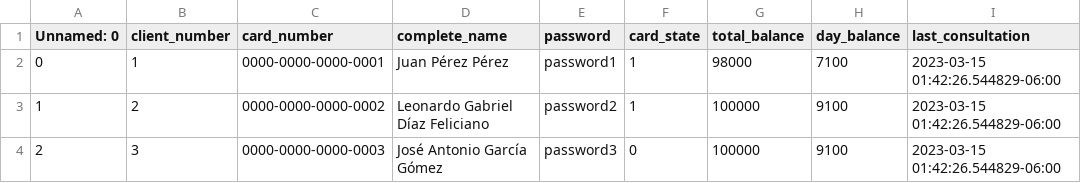
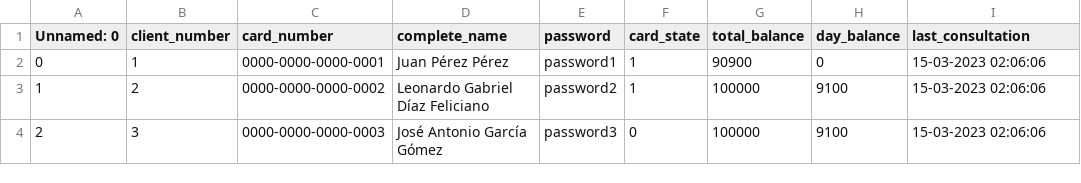
Before and after one commit to spartano1994/atm_software, a CSV file: clientsdata.csv, drawn as a sheet.

Commit message:
Manejo de fechas de consulta finalizado, modificación de csv para transferencias y bloqueos pendientes

```diff
--- a/clientsdata.csv
+++ b/clientsdata.csv
@@ -1,4 +1,4 @@
 Unnamed: 0,client_number,card_number,complete_name,password,card_state,total_balance,day_balance,last_consultation
-0,1,0000-0000-0000-0001,Juan Pérez Pérez,password1,1,98000,7100,2023-03-15 01:42:26.544829-06:00
-1,2,0000-0000-0000-0002,Leonardo Gabriel Díaz Feliciano,password2,1,100000,9100,2023-03-15 01:42:26.544829-06:00
-2,3,0000-0000-0000-0003,José Antonio García Gómez,password3,0,100000,9100,2023-03-15 01:42:26.544829-06:00
+0,1,0000-0000-0000-0001,Juan Pérez Pérez,password1,1,90900,0,15-03-2023 02:06:06
+1,2,0000-0000-0000-0002,Leonardo Gabriel Díaz Feliciano,password2,1,100000,9100,15-03-2023 02:06:06
+2,3,0000-0000-0000-0003,José Antonio García Gómez,password3,0,100000,9100,15-03-2023 02:06:06
```
Also changed, not shown: 1 other file.
